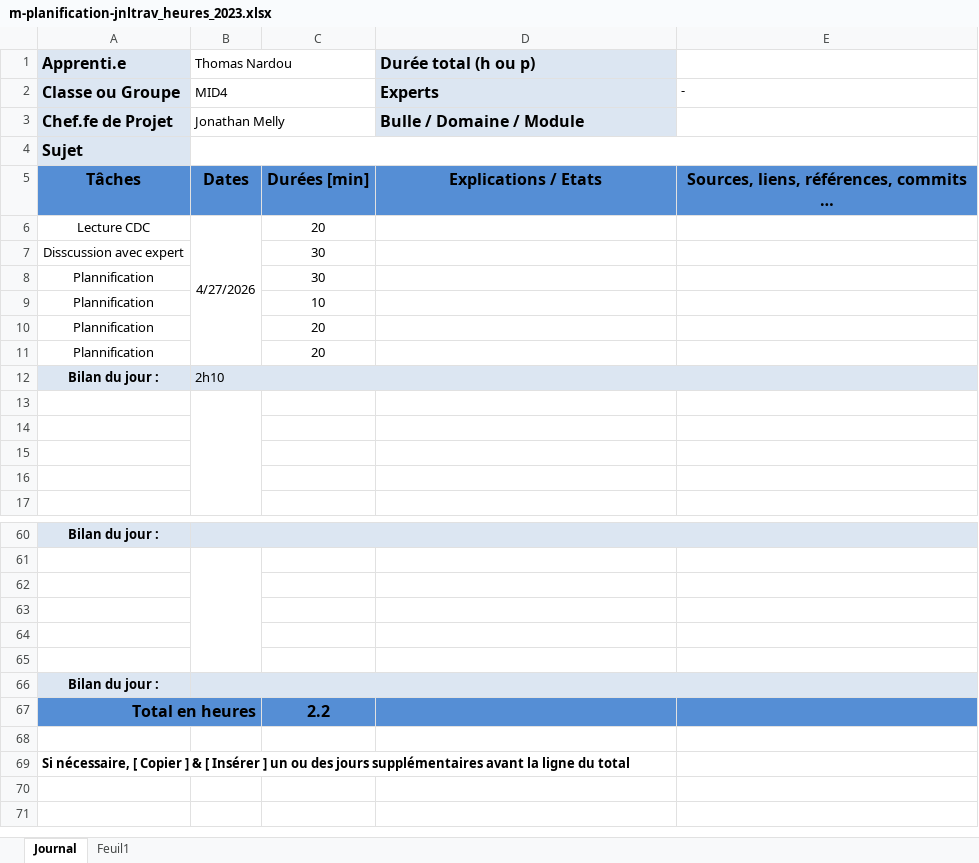
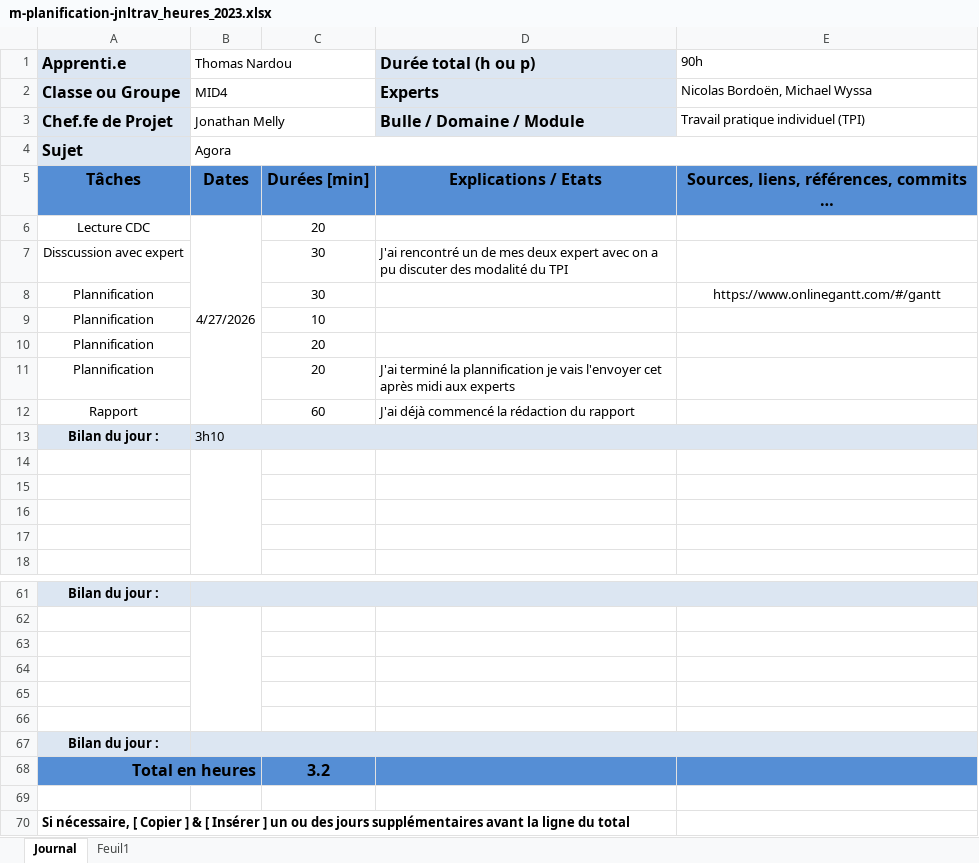
Before and after one commit to ThomNardou/Agora, an Excel workbook: Doc/m-planification-jnltrav_heures_2023.xlsx, sheet Journal, drawn as a sheet; only a part is shown, gaps mark what is left out; values as stored, in another font and other column widths than the file's, no borders; addresses are those after the commit; the diff names each change by its address in the sheet, - before the commit and + after, or states it on an @@ line.

```diff
--- a/Doc/m-planification-jnltrav_heures_2023.xlsx (sheet Journal)
+++ b/Doc/m-planification-jnltrav_heures_2023.xlsx (sheet Journal)
-E1: (empty)
+E1: 90h
-E2 (90h): -
+E2 (90h): Nicolas Bordoën, Michael Wyssa
-E3 (90h): (empty)
+E3 (90h): Travail pratique individuel (TPI)
-B4 (Thomas Nardou): (empty)
+B4 (Thomas Nardou): Agora
-D7 (Durée total (h ou p)): (empty)
+D7 (Durée total (h ou p)): J'ai rencontré un de mes deux expert avec on a pu discuter des modalité du TPI
-E8 (90h): (empty)
+E8 (90h): https://www.onlinegantt.com/#/gantt
-D11 (Durée total (h ou p)): (empty)
+D11 (Durée total (h ou p)): J'ai terminé la plannification je vais l'envoyer cet après midi aux experts
+row 12: Rapport |  | 60 | J'ai déjà commencé la rédaction du rapport
-B13 (Thomas Nardou): 2h10
+B13 (Thomas Nardou): 3h10
-C68: 2.2
+C68: 3.2
```
Also changed, not shown: 1 other file.
